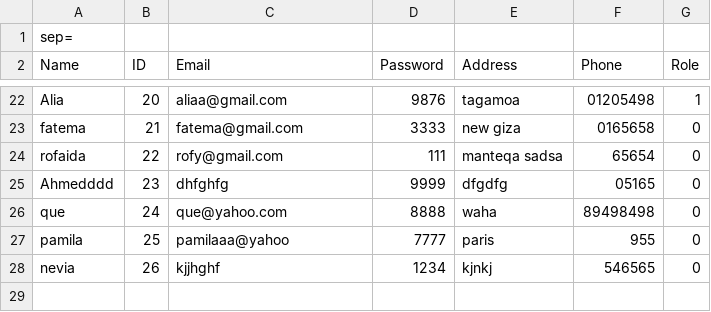
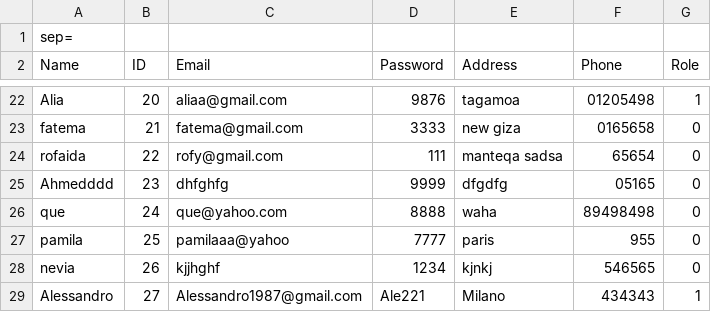
Before and after one commit to Peter-Emad100/pharmacy-system-full-project, a CSV file: Pharmacy Mangement System/UserData.csv, drawn as a sheet; only a part is shown, gaps mark what is left out; the diff names each change by its address in the sheet, - before the commit and + after, or states it on an @@ line.

```diff
--- a/Pharmacy Mangement System/UserData.csv
+++ b/Pharmacy Mangement System/UserData.csv
+row 29: Alessandro | 27 | Alessandro1987@gmail.com | Ale221 | Milano | 434343 | 1
```
Also changed, not shown: 1 other file.
